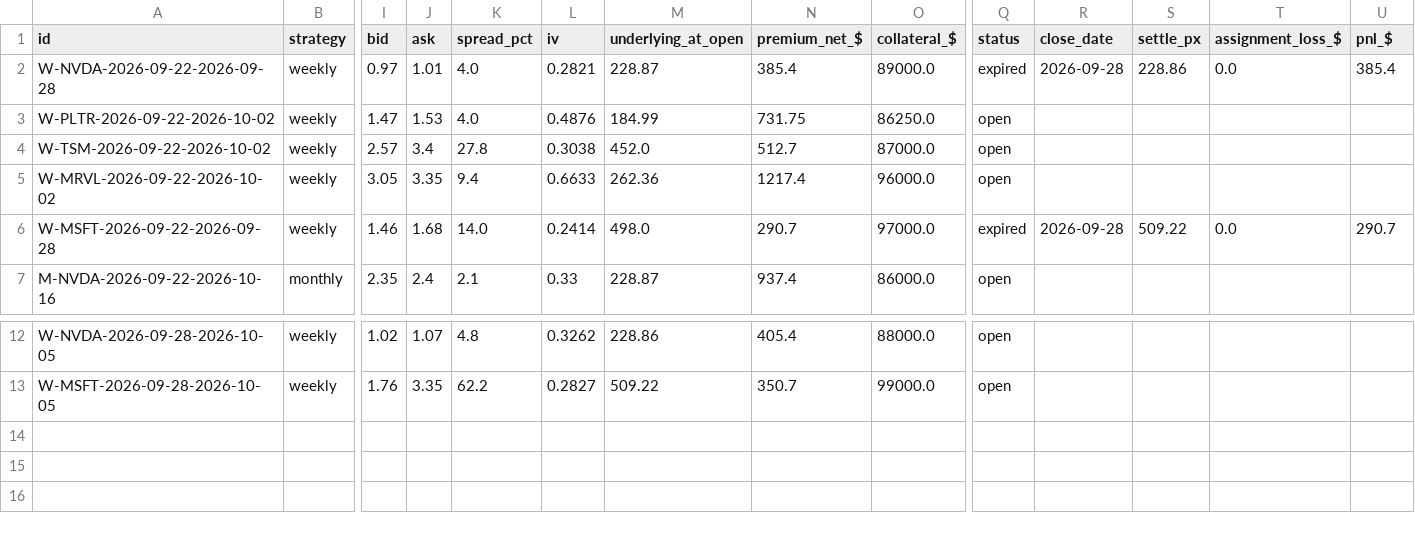
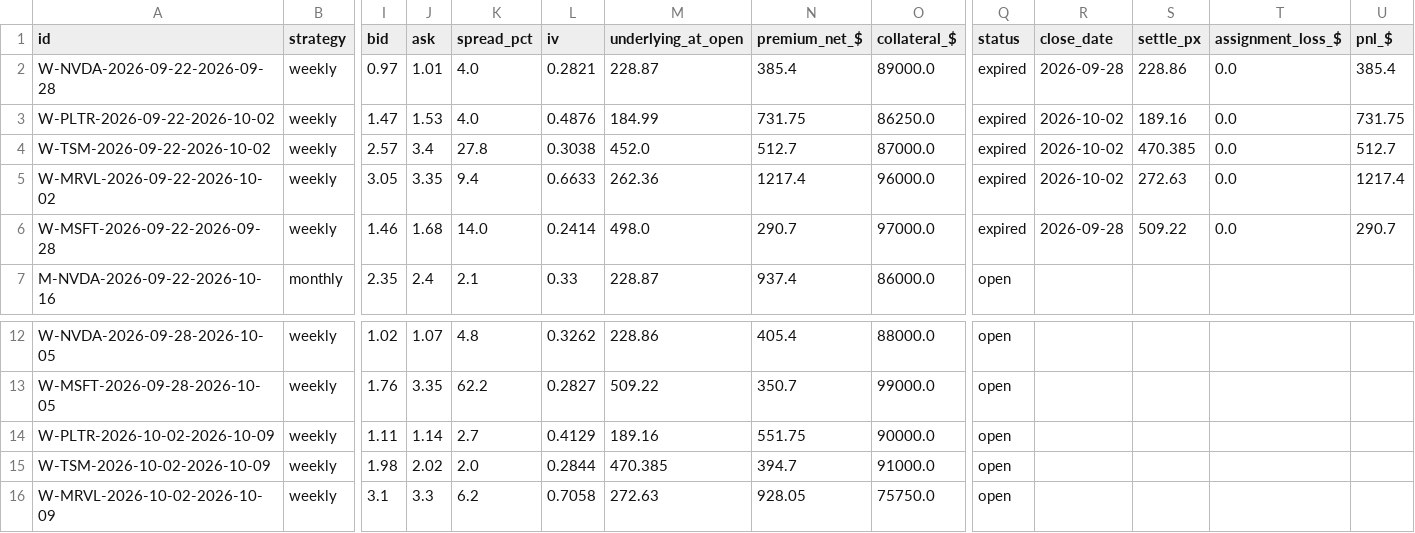
Before and after one commit to Moopheus1/Quant-Records, a CSV file: puts/data/stocks/ledger.csv, drawn as a sheet; only a part is shown, gaps mark what is left out; rows hold the shown columns only; the diff names each change by its address in the sheet, - before the commit and + after, or states it on an @@ line.

```diff
--- a/puts/data/stocks/ledger.csv
+++ b/puts/data/stocks/ledger.csv
-Q3:Q5 (status): open
+Q3:Q5 (status): expired
-R3:R5 (close_date): (empty)
+R3:R5 (close_date): 2026-10-02
-S3 (settle_px): (empty)
+S3 (settle_px): 189.16
-T3:T5 (assignment_loss_$): (empty)
+T3:T5 (assignment_loss_$): 0.0
-U3 (pnl_$): (empty)
+U3 (pnl_$): 731.75
-S4 (settle_px): (empty)
+S4 (settle_px): 470.385
-U4 (pnl_$): (empty)
+U4 (pnl_$): 512.7
-S5 (settle_px): (empty)
+S5 (settle_px): 272.63
-U5 (pnl_$): (empty)
+U5 (pnl_$): 1217.4
+row 14: W-PLTR-2026-10-02-2026-10-09 | weekly | 1.11 | 1.14 | 2.7 | 0.4129 | 189.16 | 551.75 | 90000.0 | open
+row 15: W-TSM-2026-10-02-2026-10-09 | weekly | 1.98 | 2.02 | 2.0 | 0.2844 | 470.385 | 394.7 | 91000.0 | open
+row 16: W-MRVL-2026-10-02-2026-10-09 | weekly | 3.1 | 3.3 | 6.2 | 0.7058 | 272.63 | 928.05 | 75750.0 | open
```
Also changed, not shown: puts/data/etfs/closes.csv, puts/data/etfs/equity.csv, 4 other files.
